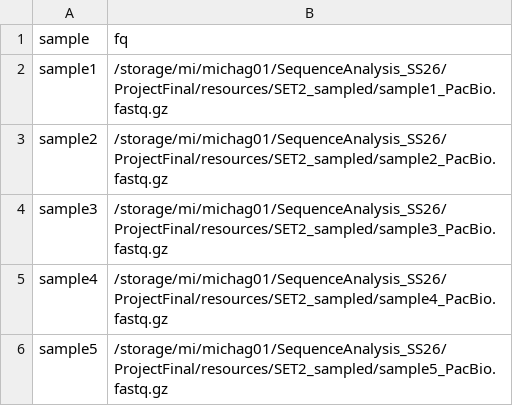
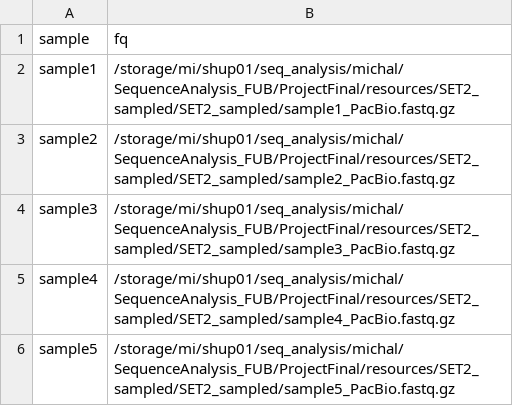
Before and after one commit to gr3ss0/SequenceAnalysis_FUB, a TSV file: ProjectFinal/config/samples_long.tsv, drawn as a sheet.

```diff
--- a/ProjectFinal/config/samples_long.tsv
+++ b/ProjectFinal/config/samples_long.tsv
@@ -1,6 +1,6 @@
 sample	fq
-sample1	/storage/mi/michag01/SequenceAnalysis_SS26/ProjectFinal/resources/SET2_sampled/sample1_PacBio.fastq.gz
-sample2	/storage/mi/michag01/SequenceAnalysis_SS26/ProjectFinal/resources/SET2_sampled/sample2_PacBio.fastq.gz
-sample3	/storage/mi/michag01/SequenceAnalysis_SS26/ProjectFinal/resources/SET2_sampled/sample3_PacBio.fastq.gz
-sample4	/storage/mi/michag01/SequenceAnalysis_SS26/ProjectFinal/resources/SET2_sampled/sample4_PacBio.fastq.gz
-sample5	/storage/mi/michag01/SequenceAnalysis_SS26/ProjectFinal/resources/SET2_sampled/sample5_PacBio.fastq.gz
+sample1	/storage/mi/shup01/seq_analysis/michal/SequenceAnalysis_FUB/ProjectFinal/resources/SET2_sampled/SET2_sampled/sample1_PacBio.fastq.gz
+sample2	/storage/mi/shup01/seq_analysis/michal/SequenceAnalysis_FUB/ProjectFinal/resources/SET2_sampled/SET2_sampled/sample2_PacBio.fastq.gz
+sample3	/storage/mi/shup01/seq_analysis/michal/SequenceAnalysis_FUB/ProjectFinal/resources/SET2_sampled/SET2_sampled/sample3_PacBio.fastq.gz
+sample4	/storage/mi/shup01/seq_analysis/michal/SequenceAnalysis_FUB/ProjectFinal/resources/SET2_sampled/SET2_sampled/sample4_PacBio.fastq.gz
+sample5	/storage/mi/shup01/seq_analysis/michal/SequenceAnalysis_FUB/ProjectFinal/resources/SET2_sampled/SET2_sampled/sample5_PacBio.fastq.gz
```
Also changed, not shown: ProjectFinal/config/samples_short.tsv, 10 other files.
